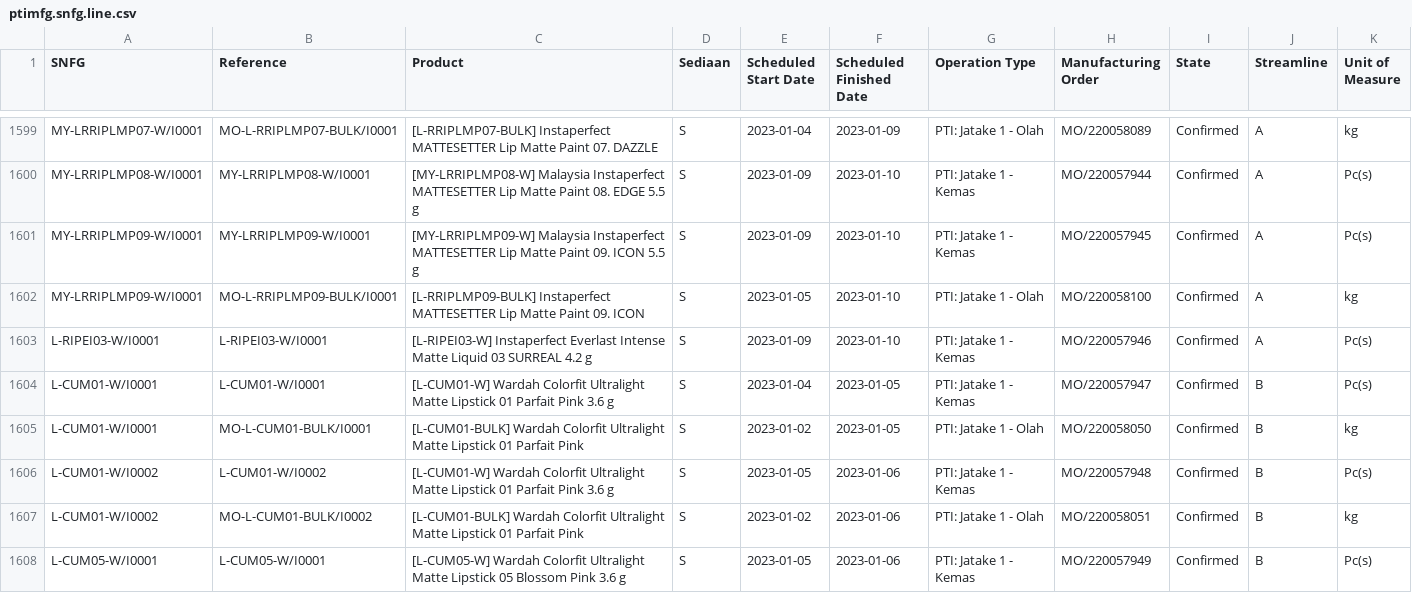
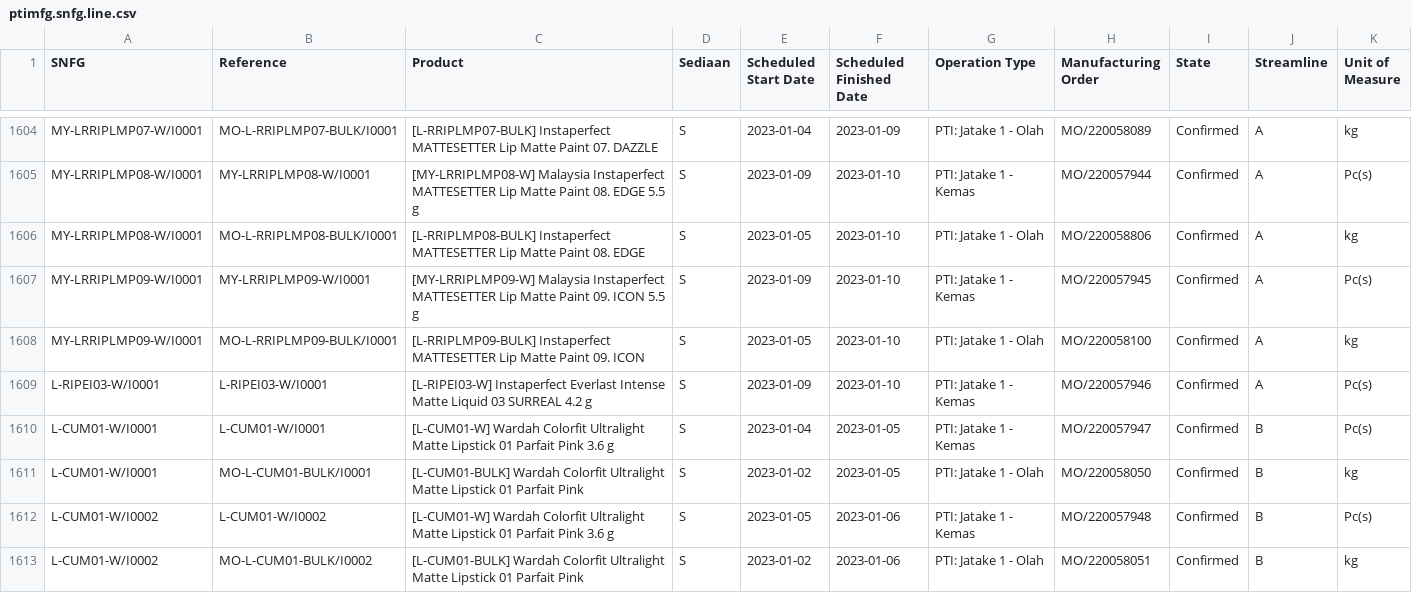
Before and after one commit to adminppl/Files, a CSV file: PARAGON/MO/ptimfg.snfg.line.csv, drawn as a sheet; only a part is shown, gaps mark what is left out; the shorter side is filled out with more unchanged rows; the diff covers the shown part only.

```diff
--- a/PARAGON/MO/ptimfg.snfg.line.csv
+++ b/PARAGON/MO/ptimfg.snfg.line.csv
@@ -1600,2 +1605,3 @@
 "MY-LRRIPLMP08-W/I0001","MY-LRRIPLMP08-W/I0001","[MY-LRRIPLMP08-W] Malaysia Instaperfect MATTESETTER Lip Matte Paint 08. EDGE 5.5 g","S","2023-01-09","2023-01-10","PTI: Jatake 1 - Kemas","MO/220057944","Confirmed","A","Pc(s)"
+"MY-LRRIPLMP08-W/I0001","MO-L-RRIPLMP08-BULK/I0001","[L-RRIPLMP08-BULK] Instaperfect MATTESETTER Lip Matte Paint 08. EDGE","S","2023-01-05","2023-01-10","PTI: Jatake 1 - Olah","MO/220058806","Confirmed","A","kg"
 "MY-LRRIPLMP09-W/I0001","MY-LRRIPLMP09-W/I0001","[MY-LRRIPLMP09-W] Malaysia Instaperfect MATTESETTER Lip Matte Paint 09. ICON 5.5 g","S","2023-01-09","2023-01-10","PTI: Jatake 1 - Kemas","MO/220057945","Confirmed","A","Pc(s)"
```
Also changed, not shown: 10 added rows and 1 removed row elsewhere in this file.
